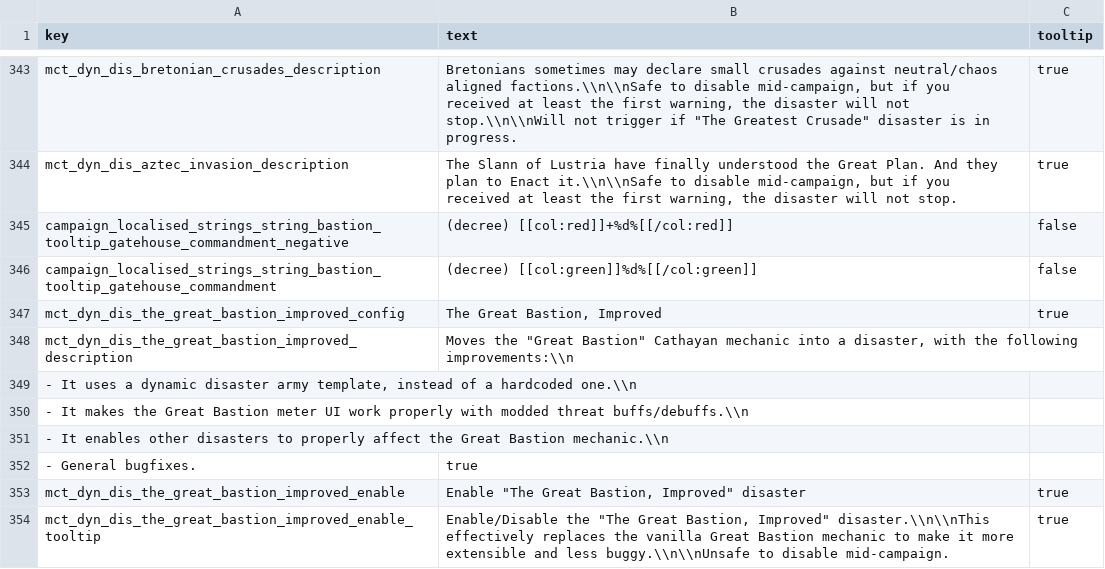
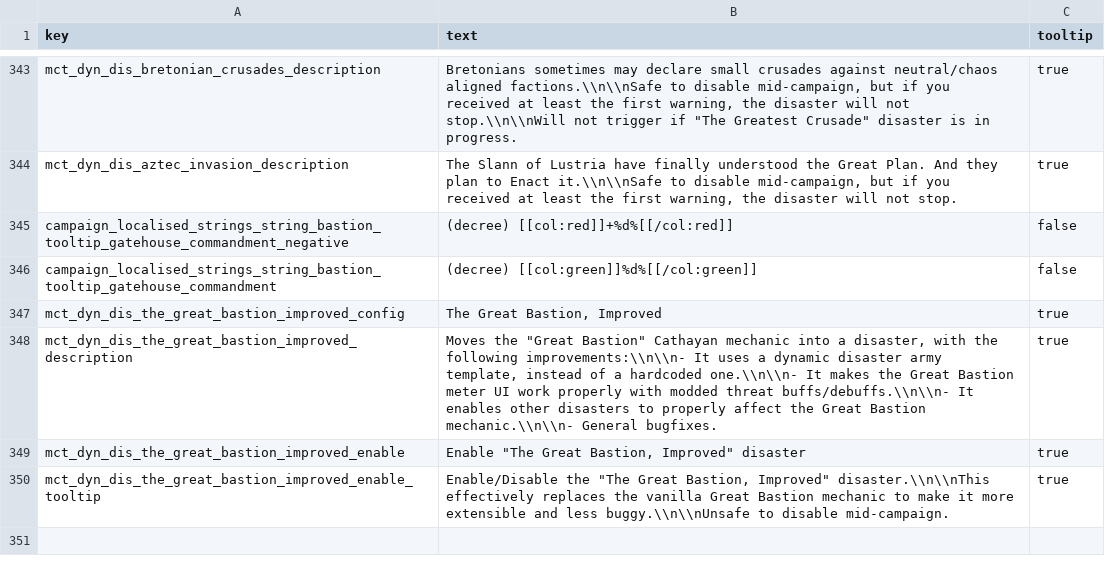
Before and after one commit to Frodo45127/tww3_dynamic_disasters, a TSV file: text/db/dyn_dis.loc.tsv, drawn as a sheet; only a part is shown, gaps mark what is left out.

```diff
--- a/text/db/dyn_dis.loc.tsv
+++ b/text/db/dyn_dis.loc.tsv
@@ -347,7 +347,3 @@ campaign_localised_strings_string_bastion_tooltip_gatehouse_commandment	(decree)
 mct_dyn_dis_the_great_bastion_improved_config	The Great Bastion, Improved	true
-mct_dyn_dis_the_great_bastion_improved_description	Moves the "Great Bastion" Cathayan mechanic into a disaster, with the following improvements:\\n
-- It uses a dynamic disaster army template, instead of a hardcoded one.\\n
-- It makes the Great Bastion meter UI work properly with modded threat buffs/debuffs.\\n
-- It enables other disasters to properly affect the Great Bastion mechanic.\\n
-- General bugfixes.	true
+mct_dyn_dis_the_great_bastion_improved_description	Moves the "Great Bastion" Cathayan mechanic into a disaster, with the following improvements:\\n\\n- It uses a dynamic disaster army template, instead of a hardcoded one.\\n\\n- It makes the Great Bastion meter UI work properly with modded threat buffs/debuffs.\\n\\n- It enables other disasters to properly affect the Great Bastion mechanic.\\n\\n- General bugfixes.	true
 mct_dyn_dis_the_great_bastion_improved_enable	Enable "The Great Bastion, Improved" disaster	true
```
Also changed, not shown: 3 other files.
